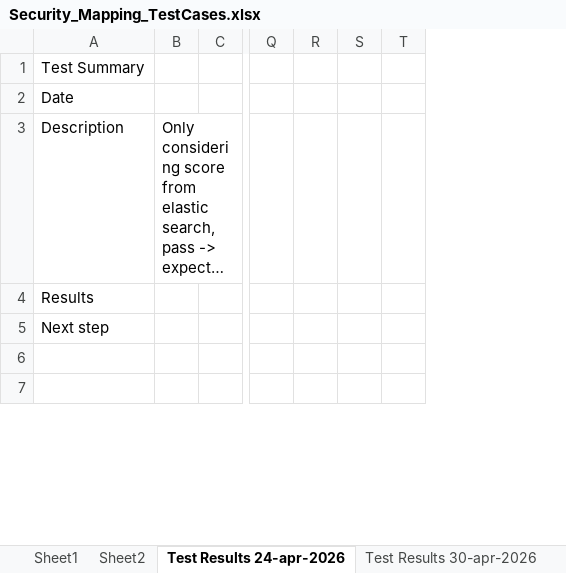
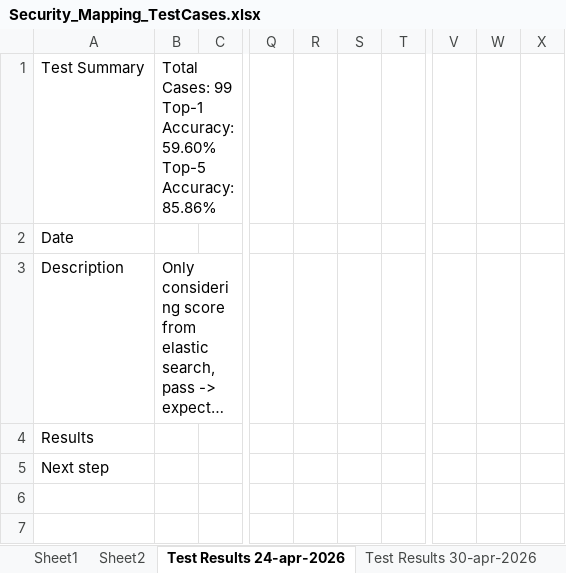
Before and after one commit to shrutic-github/FM-SecurityMapping, an Excel workbook: Security_Mapping_TestCases.xlsx, sheet Test Results 24-apr-2026, drawn as a sheet; only a part is shown, gaps mark what is left out; long unchanged cells end in …; values as stored, in another font and other column widths than the file's, no borders; charts and pictures not drawn; removed rows and columns are numbered as before the commit, all else as after; ↵ is a line break in a cell; the diff covers the shown part only; the diff names each change by its address in the sheet, - before the commit and + after, or states it on an @@ line.

```diff
--- a/Security_Mapping_TestCases.xlsx (sheet Test Results 24-apr-2026)
+++ b/Security_Mapping_TestCases.xlsx (sheet Test Results 24-apr-2026)
-column Q, empty
-column R, empty
-column S, empty
-column T, empty
+column Q, empty
+column R, empty
+column S, empty
+column T, empty
+column V, empty
+column W, empty
+column X, empty
-B1: (empty)
+B1: Total Cases: 99 ↵ Top-1 Accuracy: 59.60% ↵ Top-5 Accuracy: 85.86%
```
Also changed, not shown: 2 edited cells and cell formats elsewhere in this sheet, sheet Sheet1, sheet Test Results 30-apr-2026, other sheet tabs, charts or pictures, 2 other files.
